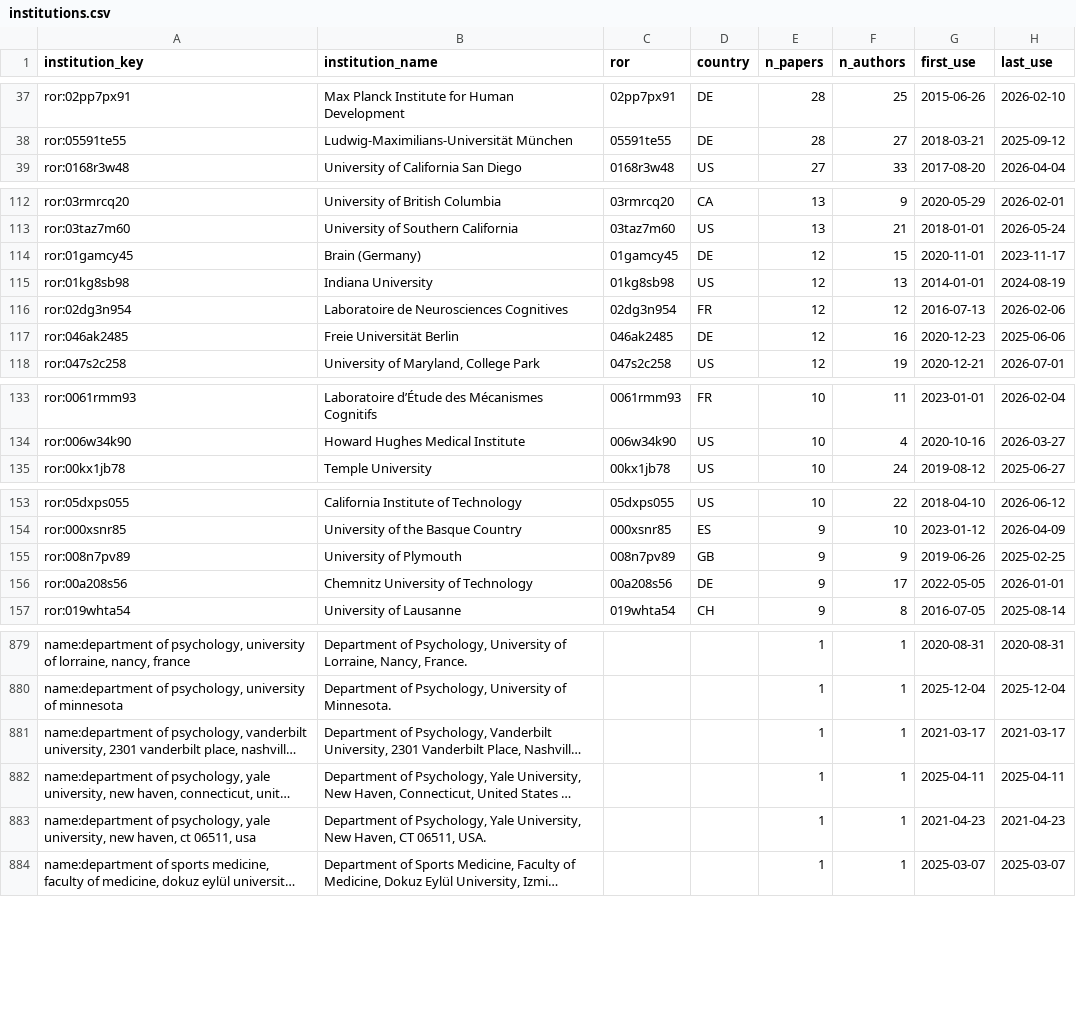
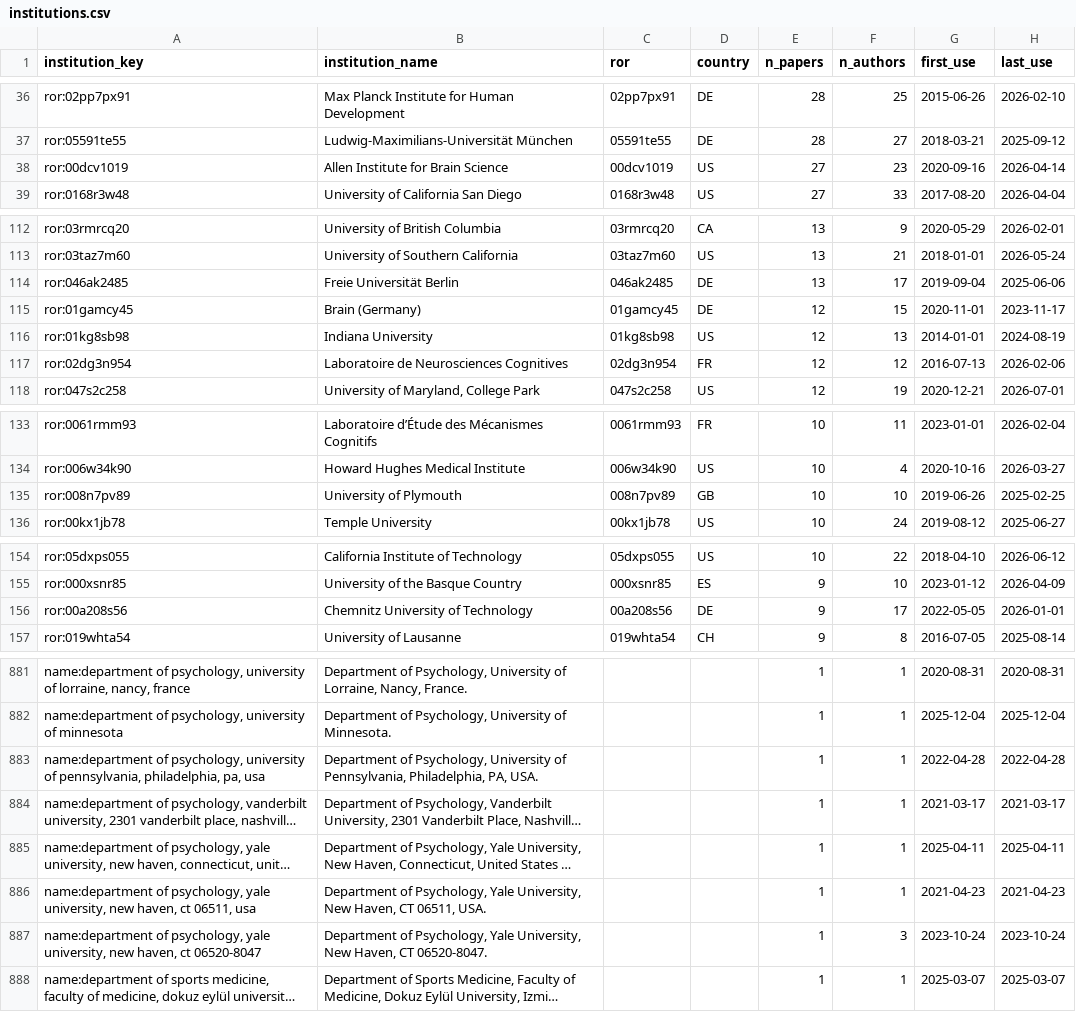
Before and after one commit to jspsych/published-papers, a CSV file: analysis/institutions.csv, drawn as a sheet; only a part is shown, gaps mark what is left out; long unchanged cells end in …; removed rows and columns are numbered as before the commit, all else as after; the diff covers the shown part only; the diff names each change by its address in the sheet, - before the commit and + after, or states it on an @@ line.

```diff
--- a/analysis/institutions.csv
+++ b/analysis/institutions.csv
+row 38: ror:00dcv1019 | Allen Institute for Brain Science | 00dcv1019 | US | 27 | 23 | 2020-09-16 | 2026-04-14
+row 114: ror:046ak2485 | Freie Universität Berlin | 046ak2485 | DE | 13 | 17 | 2019-09-04 | 2025-06-06
-row 117: ror:046ak2485 | Freie Universität Berlin | 046ak2485 | DE | 12 | 16 | 2020-12-23 | 2025-06-06
+row 135: ror:008n7pv89 | University of Plymouth | 008n7pv89 | GB | 10 | 10 | 2019-06-26 | 2025-02-25
-row 155: ror:008n7pv89 | University of Plymouth | 008n7pv89 | GB | 9 | 9 | 2019-06-26 | 2025-02-25
+row 883: name:department of psychology, university of pennsylvania, philadelphia, pa, usa | Department of Psychology, University of Pennsylvania, Philadelphia, PA, USA. |  |  | 1 | 1 | 2022-04-28 | 2022-04-28
+row 887: name:department of psychology, yale university, new haven, ct 06520-8047 | Department of Psychology, Yale University, New Haven, CT 06520-8047. |  |  | 1 | 3 | 2023-10-24 | 2023-10-24
```
Also changed, not shown: 10 added rows and 9 removed rows elsewhere in this file, analysis/authors.csv, data/papers.csv, 1 other file.
